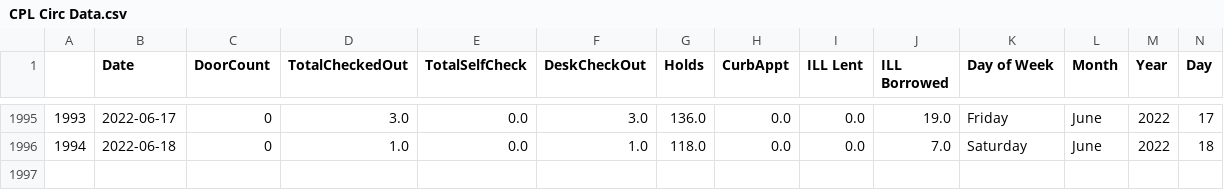
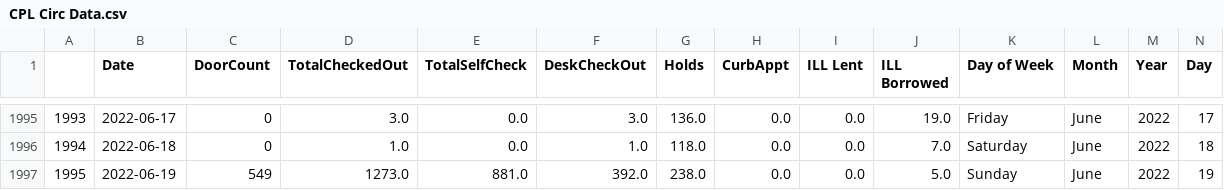
Before and after one commit to CPLInformationTechnology/CPLCircShinyDashboardData, a CSV file: CPL Circ Data.csv, drawn as a sheet; only a part is shown, gaps mark what is left out; rows hold the shown columns only; the diff names each change by its address in the sheet, - before the commit and + after, or states it on an @@ line.

Commit message:
Update CPL Circ Data.csv

```diff
--- a/CPL Circ Data.csv
+++ b/CPL Circ Data.csv
+row 1997: 1995 | 2022-06-19 | 549 | 1273.0 | 881.0 | 392.0 | 238.0 | 0.0 | 0.0 | 5.0 | Sunday | June | 2022 | 19
```
